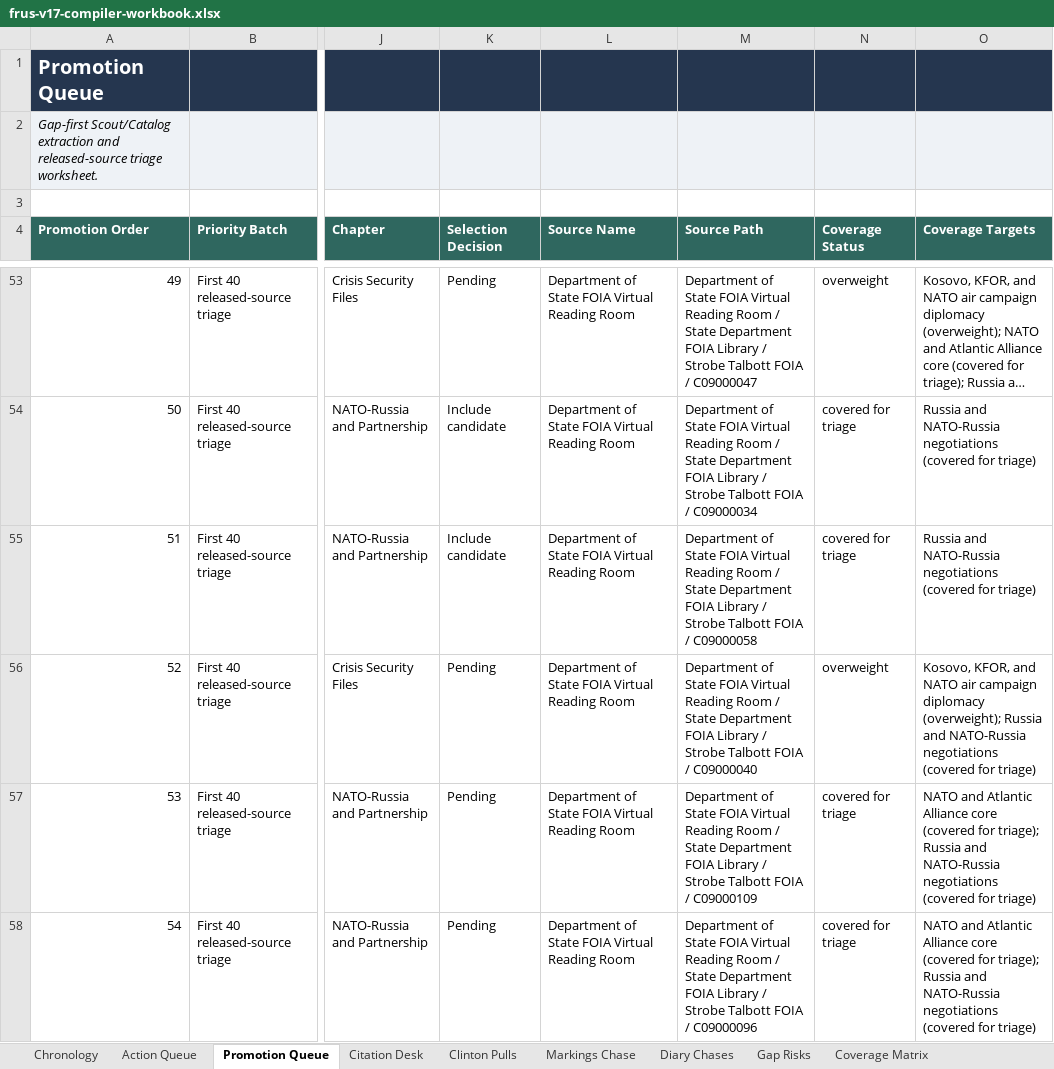
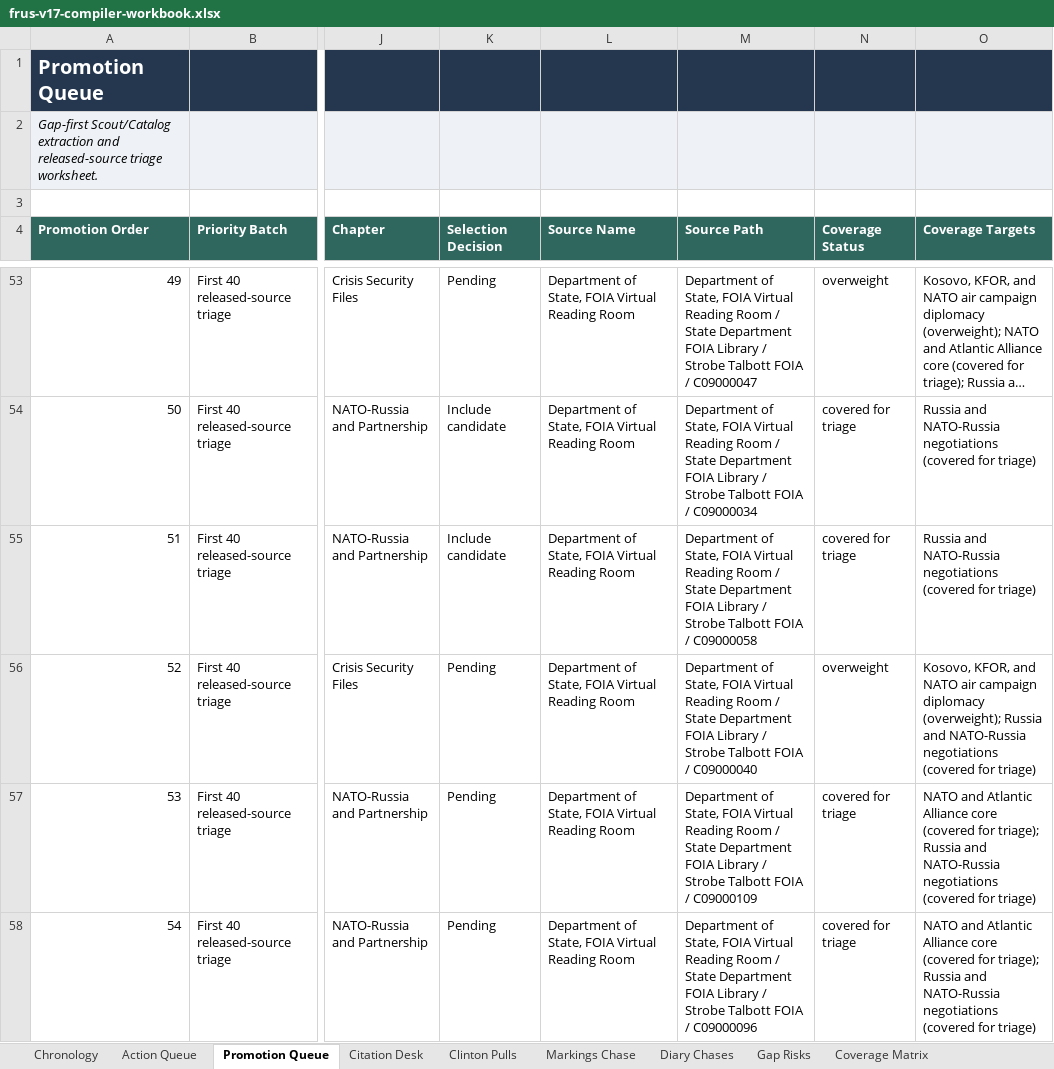
Before and after one commit to therealjameswilson/Clinton-NATO-European-Security, an Excel workbook: reports/frus-v17-compiler-workbook.xlsx, sheet Promotion Queue, drawn as a sheet; only a part is shown, gaps mark what is left out; long unchanged cells end in …; values as stored, in another font and other column widths than the file's, no borders; the diff covers the shown part only; the diff names each change by its address in the sheet, - before the commit and + after, or states it on an @@ line.

Commit message:
Align source notes with FRUS provenance style

```diff
--- a/reports/frus-v17-compiler-workbook.xlsx (sheet Promotion Queue)
+++ b/reports/frus-v17-compiler-workbook.xlsx (sheet Promotion Queue)
-L53:L58 (Source Name): Department of State FOIA Virtual…
+L53:L58 (Source Name): Department of State, FOIA Virtual…
-M53 (Source Path): Department of State FOIA Virtual…
+M53 (Source Path): Department of State, FOIA Virtual…
-M54 (Source Path): Department of State FOIA Virtual…
+M54 (Source Path): Department of State, FOIA Virtual…
-M55 (Source Path): Department of State FOIA Virtual…
+M55 (Source Path): Department of State, FOIA Virtual…
-M56 (Source Path): Department of State FOIA Virtual…
+M56 (Source Path): Department of State, FOIA Virtual…
-M57 (Source Path): Department of State FOIA Virtual…
+M57 (Source Path): Department of State, FOIA Virtual…
-M58 (Source Path): Department of State FOIA Virtual…
+M58 (Source Path): Department of State, FOIA Virtual…
```
Also changed, not shown: 661 edited cells elsewhere in this sheet, sheet Records Index, sheet Chronology, sheet Citation Desk, sheet Action Queue, sheet Coverage Matrix, sheet Source Audit, 2 more sheets, charts or pictures, 26 other files.
